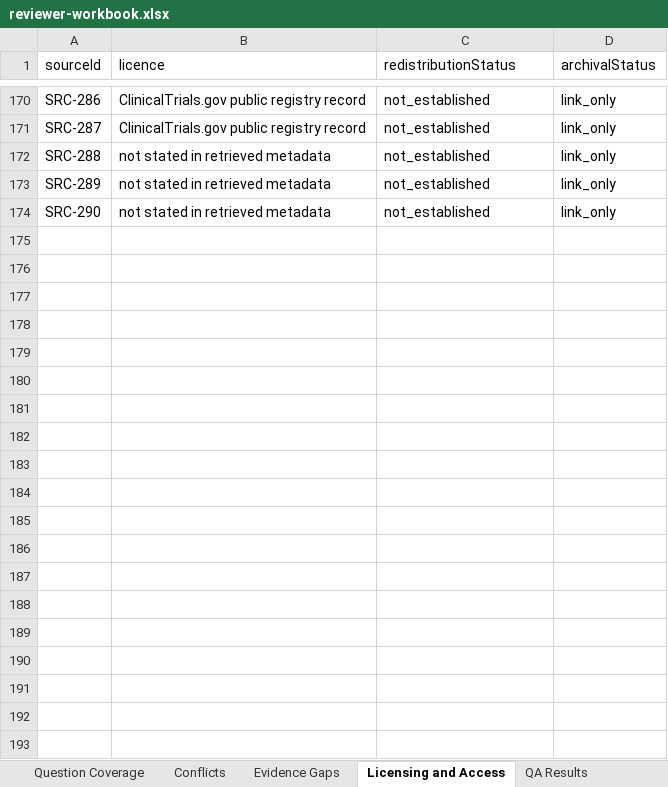
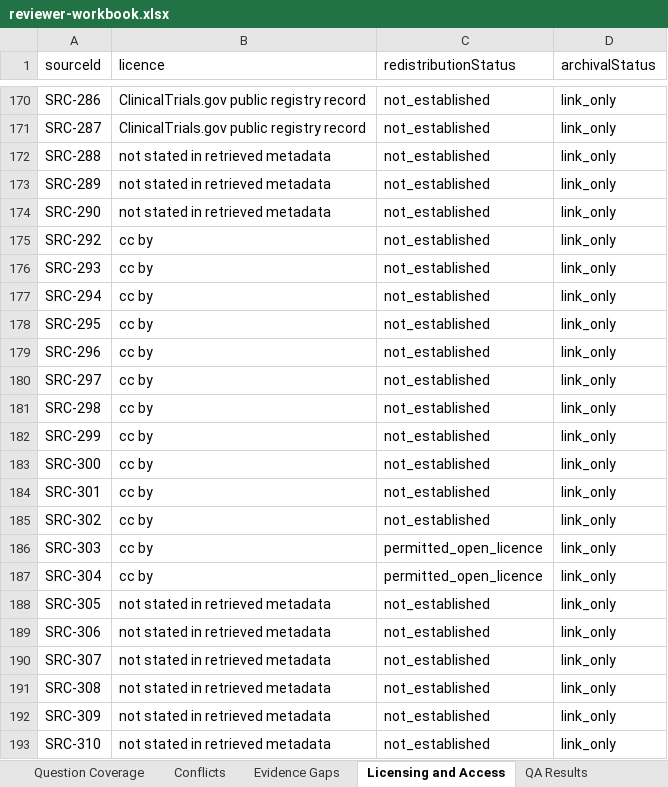
Before and after one commit to janakiramvit/uc-agent, an Excel workbook: knowledge/uc-evidence-expansion/reviewer-workbook.xlsx, sheet Licensing and Access, drawn as a sheet; only a part is shown, gaps mark what is left out; values as stored, in another font and other column widths than the file's, no borders; the diff covers the shown part only; the diff names each change by its address in the sheet, - before the commit and + after, or states it on an @@ line.

```diff
--- a/knowledge/uc-evidence-expansion/reviewer-workbook.xlsx (sheet Licensing and Access)
+++ b/knowledge/uc-evidence-expansion/reviewer-workbook.xlsx (sheet Licensing and Access)
+row 175: SRC-292 | cc by | not_established | link_only
+row 176: SRC-293 | cc by | not_established | link_only
+row 177: SRC-294 | cc by | not_established | link_only
+row 178: SRC-295 | cc by | not_established | link_only
+row 179: SRC-296 | cc by | not_established | link_only
+row 180: SRC-297 | cc by | not_established | link_only
+row 181: SRC-298 | cc by | not_established | link_only
+row 182: SRC-299 | cc by | not_established | link_only
+row 183: SRC-300 | cc by | not_established | link_only
+row 184: SRC-301 | cc by | not_established | link_only
+row 185: SRC-302 | cc by | not_established | link_only
+row 186: SRC-303 | cc by | permitted_open_licence | link_only
+row 187: SRC-304 | cc by | permitted_open_licence | link_only
+row 188: SRC-305 | not stated in retrieved metadata | not_established | link_only
+row 189: SRC-306 | not stated in retrieved metadata | not_established | link_only
+row 190: SRC-307 | not stated in retrieved metadata | not_established | link_only
+row 191: SRC-308 | not stated in retrieved metadata | not_established | link_only
+row 192: SRC-309 | not stated in retrieved metadata | not_established | link_only
+row 193: SRC-310 | not stated in retrieved metadata | not_established | link_only
```
Also changed, not shown: 10 added rows elsewhere in this sheet, sheet Sources, sheet Candidate Claims, sheet Run Summary, 16 other files.
